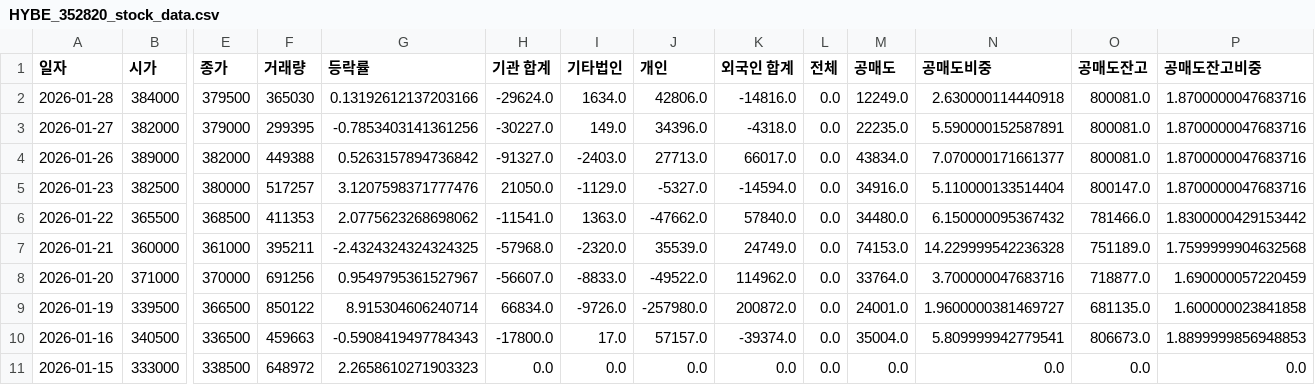
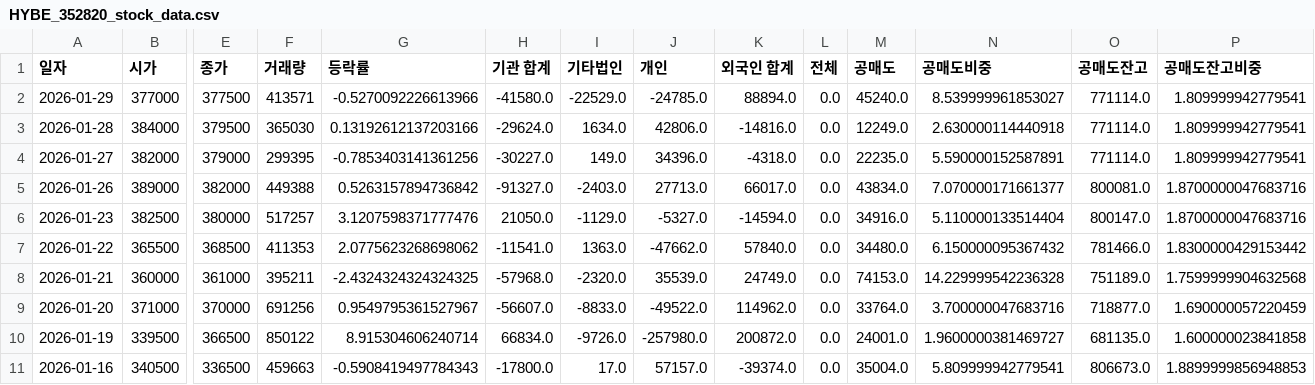
Before and after one commit to ccyun95/Broadcasting_entertainment_game_work, a CSV file: data/HYBE_352820_stock_data.csv, drawn as a sheet; only a part is shown, gaps mark what is left out; the shorter side is filled out with more unchanged rows; addresses are those after the commit; rows hold the shown columns only; the diff names each change by its address in the sheet, - before the commit and + after, or states it on an @@ line.

```diff
--- a/data/HYBE_352820_stock_data.csv
+++ b/data/HYBE_352820_stock_data.csv
+row 2: 2026-01-29 | 377000 | 377500 | 413571 | -0.5270092226613966 | -41580.0 | -22529.0 | -24785.0 | 88894.0 | 0.0 | 45240.0 | 8.539999961853027 | 771114.0 | 1.809999942779541
-O3:O4 (공매도잔고): 800081.0
+O3:O4 (공매도잔고): 771114.0
-P3:P4 (공매도잔고비중): 1.8700000047683716
+P3:P4 (공매도잔고비중): 1.809999942779541
```
Also changed, not shown: data/DearU_376300_stock_data.csv, data/JYP_Ent._035900_stock_data.csv, 6 other files.
